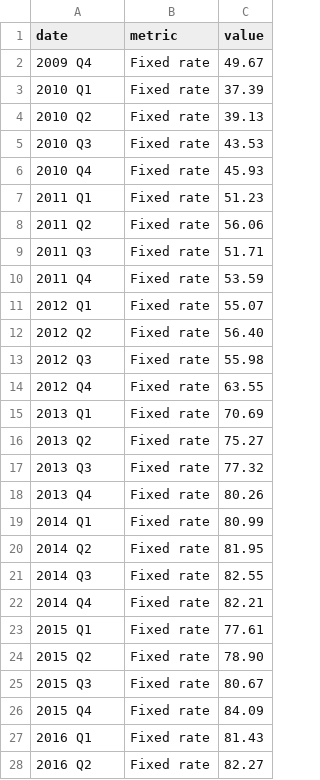
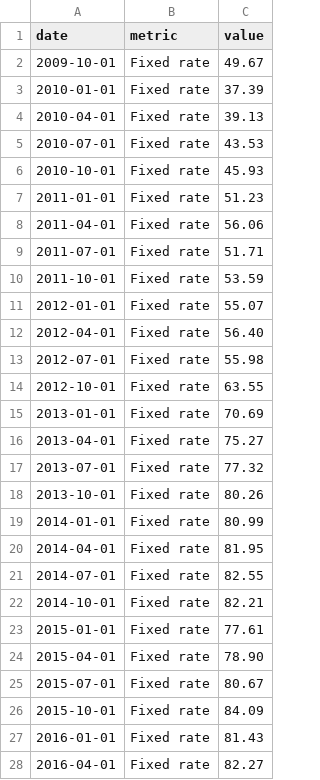
Before and after one commit to jhellingsdata/jhellingsdata.github.io, a CSV file: EcoObservatory/Articles/K24_C5.csv, drawn as a sheet; only a part is shown; the diff covers the shown part only.

```diff
--- a/EcoObservatory/Articles/K24_C5.csv
+++ b/EcoObservatory/Articles/K24_C5.csv
@@ -1,28 +1,28 @@
 date,metric,value
-2009 Q4,Fixed rate,49.67
-2010 Q1,Fixed rate,37.39
-2010 Q2,Fixed rate,39.13
-2010 Q3,Fixed rate,43.53
-2010 Q4,Fixed rate,45.93
-2011 Q1,Fixed rate,51.23
-2011 Q2,Fixed rate,56.06
-2011 Q3,Fixed rate,51.71
-2011 Q4,Fixed rate,53.59
-2012 Q1,Fixed rate,55.07
-2012 Q2,Fixed rate,56.40
-2012 Q3,Fixed rate,55.98
-2012 Q4,Fixed rate,63.55
-2013 Q1,Fixed rate,70.69
-2013 Q2,Fixed rate,75.27
-2013 Q3,Fixed rate,77.32
-2013 Q4,Fixed rate,80.26
-2014 Q1,Fixed rate,80.99
-2014 Q2,Fixed rate,81.95
-2014 Q3,Fixed rate,82.55
-2014 Q4,Fixed rate,82.21
-2015 Q1,Fixed rate,77.61
-2015 Q2,Fixed rate,78.90
-2015 Q3,Fixed rate,80.67
-2015 Q4,Fixed rate,84.09
-2016 Q1,Fixed rate,81.43
-2016 Q2,Fixed rate,82.27
+2009-10-01,Fixed rate,49.67
+2010-01-01,Fixed rate,37.39
+2010-04-01,Fixed rate,39.13
+2010-07-01,Fixed rate,43.53
+2010-10-01,Fixed rate,45.93
+2011-01-01,Fixed rate,51.23
+2011-04-01,Fixed rate,56.06
+2011-07-01,Fixed rate,51.71
+2011-10-01,Fixed rate,53.59
+2012-01-01,Fixed rate,55.07
+2012-04-01,Fixed rate,56.40
+2012-07-01,Fixed rate,55.98
+2012-10-01,Fixed rate,63.55
+2013-01-01,Fixed rate,70.69
+2013-04-01,Fixed rate,75.27
+2013-07-01,Fixed rate,77.32
+2013-10-01,Fixed rate,80.26
+2014-01-01,Fixed rate,80.99
+2014-04-01,Fixed rate,81.95
+2014-07-01,Fixed rate,82.55
+2014-10-01,Fixed rate,82.21
+2015-01-01,Fixed rate,77.61
+2015-04-01,Fixed rate,78.90
+2015-07-01,Fixed rate,80.67
+2015-10-01,Fixed rate,84.09
+2016-01-01,Fixed rate,81.43
+2016-04-01,Fixed rate,82.27
```
Also changed, not shown: 75 edited cells elsewhere in this file, EcoObservatory/Articles/K24_C1.csv, EcoObservatory/Articles/K24_C3.csv, 1 other file.
